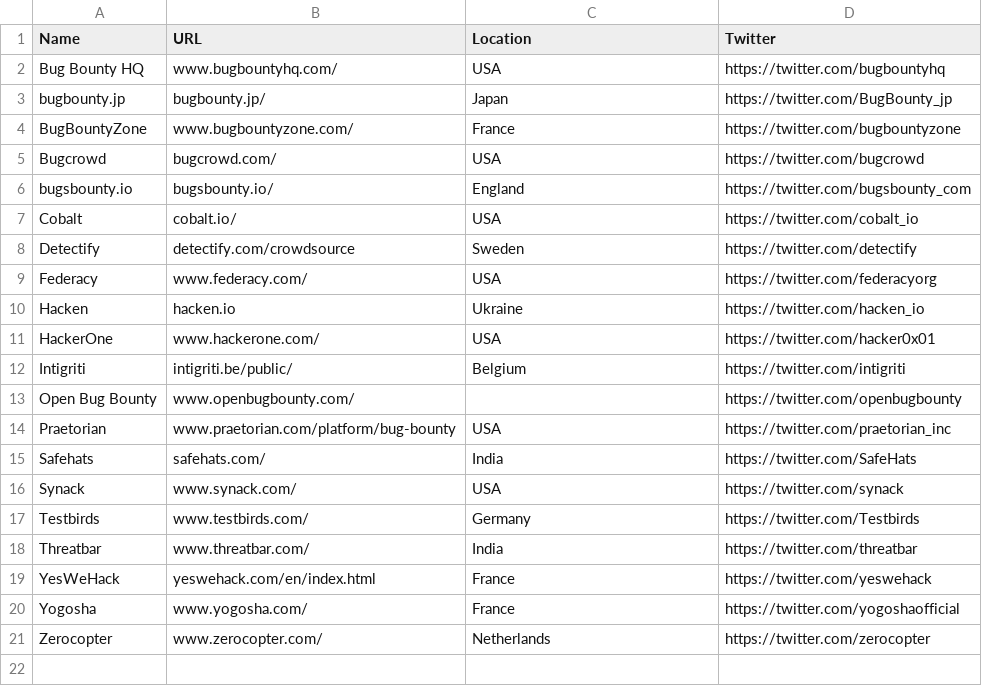
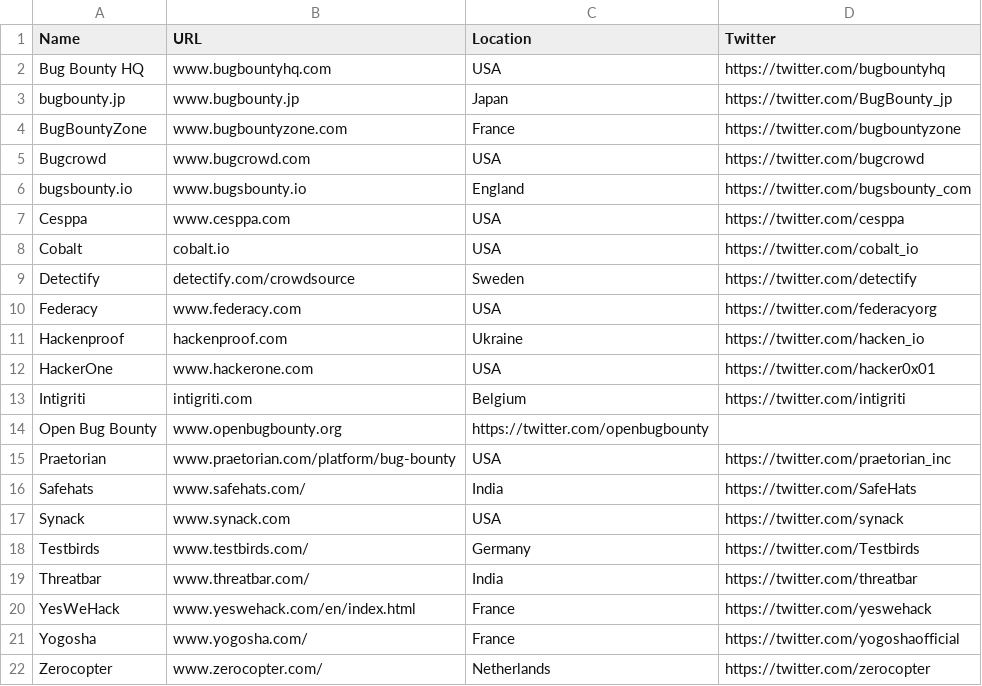
Before and after one commit to yesnet0/bounty, a CSV file: platforms.csv, drawn as a sheet.

Commit message:
Update platforms.csv
Updates

```diff
--- a/platforms.csv
+++ b/platforms.csv
@@ -1,20 +1,21 @@
 Name,URL,Location,Twitter
-Bug Bounty HQ,www.bugbountyhq.com/,USA,https://twitter.com/bugbountyhq
-bugbounty.jp,bugbounty.jp/,Japan,https://twitter.com/BugBounty_jp
-BugBountyZone‍,www.bugbountyzone.com/,France,https://twitter.com/bugbountyzone
-Bugcrowd,bugcrowd.com/,USA,https://twitter.com/bugcrowd
-bugsbounty.io,bugsbounty.io/,England,https://twitter.com/bugsbounty_com
-Cobalt,cobalt.io/,USA,https://twitter.com/cobalt_io
+Bug Bounty HQ,www.bugbountyhq.com,USA,https://twitter.com/bugbountyhq
+bugbounty.jp,www.bugbounty.jp,Japan,https://twitter.com/BugBounty_jp
+BugBountyZone‍,www.bugbountyzone.com,France,https://twitter.com/bugbountyzone
+Bugcrowd,www.bugcrowd.com,USA,https://twitter.com/bugcrowd
+bugsbounty.io,www.bugsbounty.io,England,https://twitter.com/bugsbounty_com
+Cesppa,www.cesppa.com,USA,https://twitter.com/cesppa
+Cobalt,cobalt.io,USA,https://twitter.com/cobalt_io
 Detectify,detectify.com/crowdsource,Sweden,https://twitter.com/detectify
-Federacy,www.federacy.com/,USA,https://twitter.com/federacyorg
-Hacken,hacken.io,Ukraine,https://twitter.com/hacken_io
-HackerOne,www.hackerone.com/,USA,https://twitter.com/hacker0x01
-Intigriti,intigriti.be/public/,Belgium,https://twitter.com/intigriti
-Open Bug Bounty,www.openbugbounty.com/,,https://twitter.com/openbugbounty
+Federacy,www.federacy.com,USA,https://twitter.com/federacyorg
+Hackenproof,hackenproof.com,Ukraine,https://twitter.com/hacken_io
+HackerOne,www.hackerone.com,USA,https://twitter.com/hacker0x01
+Intigriti,intigriti.com,Belgium,https://twitter.com/intigriti
+Open Bug Bounty,www.openbugbounty.org,https://twitter.com/openbugbounty
 Praetorian,www.praetorian.com/platform/bug-bounty,USA,https://twitter.com/praetorian_inc
-Safehats,safehats.com/,India,https://twitter.com/SafeHats
-Synack,www.synack.com/,USA,https://twitter.com/synack
+Safehats,www.safehats.com/,India,https://twitter.com/SafeHats
+Synack,www.synack.com,USA,https://twitter.com/synack
 Testbirds‍,www.testbirds.com/,Germany,https://twitter.com/Testbirds
 Threatbar,www.threatbar.com/,India,https://twitter.com/threatbar
-YesWeHack,yeswehack.com/en/index.html,France,https://twitter.com/yeswehack
+YesWeHack,www.yeswehack.com/en/index.html,France,https://twitter.com/yeswehack
 Yogosha‍,www.yogosha.com/,France,https://twitter.com/yogoshaofficial
```
